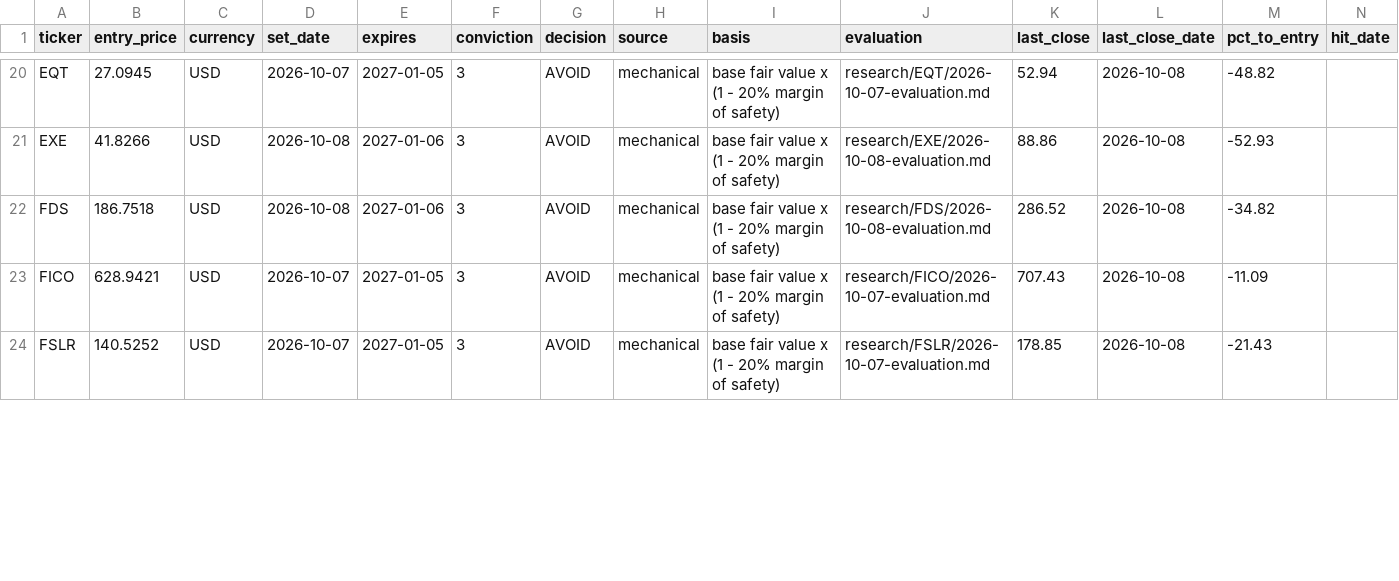
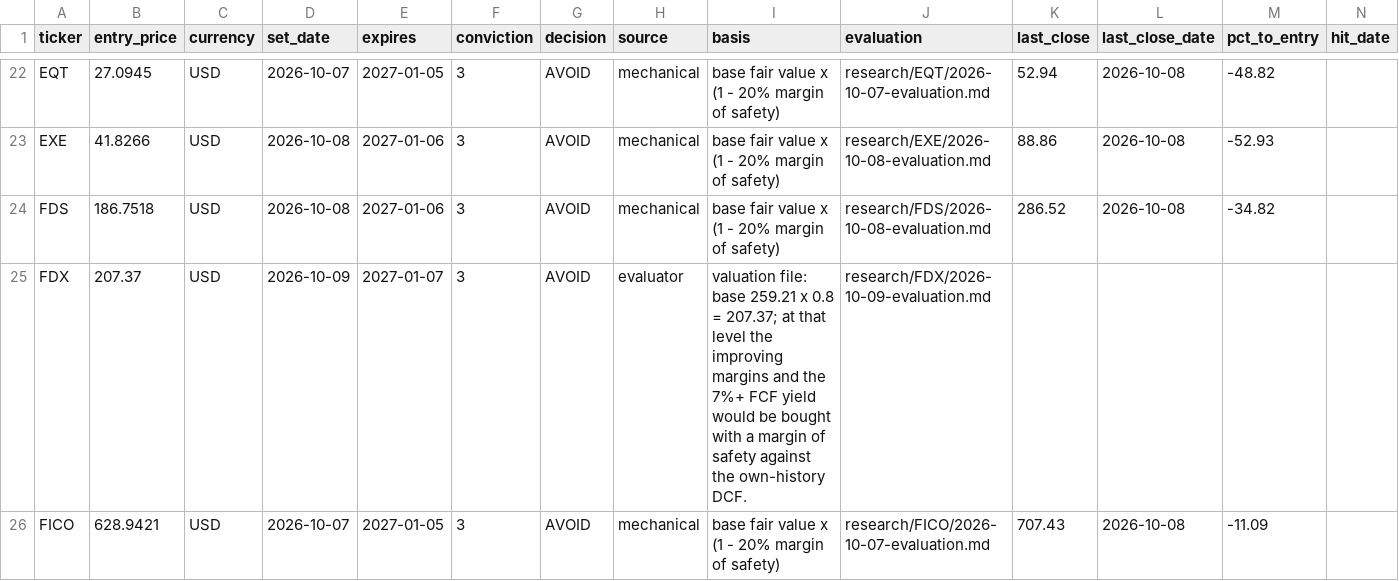
Before and after one commit to oskarajaspinall-cell/paper-portfolio, a CSV file: portfolio/entry_watch.csv, drawn as a sheet; only a part is shown, gaps mark what is left out; the shorter side is filled out with more unchanged rows; rows hold the shown columns only; the diff covers the shown part only; the diff names each change by its address in the sheet, - before the commit and + after, or states it on an @@ line.

```diff
--- a/portfolio/entry_watch.csv
+++ b/portfolio/entry_watch.csv
+row 25: FDX | 207.37 | USD | 2026-10-09 | 2027-01-07 | 3 | AVOID | evaluator | valuation file: base 259.21 x 0.8 = 207.37; at that level the improving margins and the 7%+ FCF yield would be bought with a margin of safety against the own-history DCF. | research/FDX/2026-10-09-evaluation.md
```
Also changed, not shown: 4 added rows elsewhere in this file, portfolio/decisions.csv, 41 other files.
